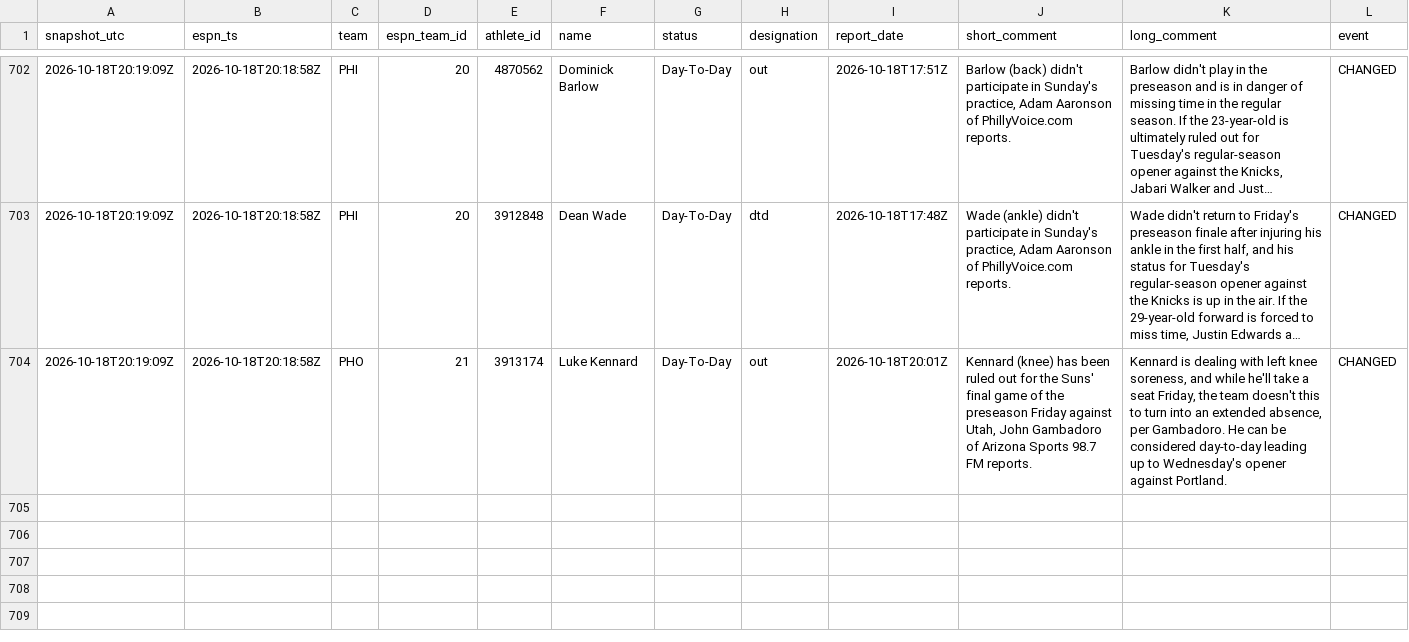
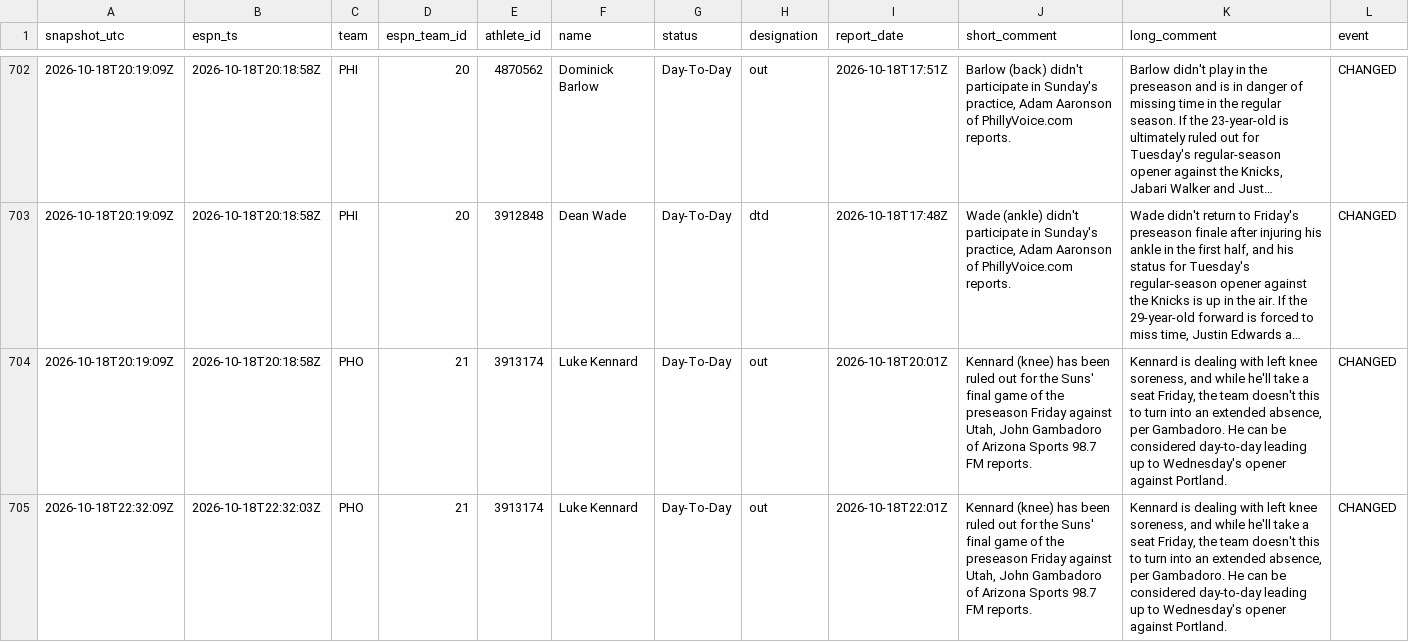
Before and after one commit to Reece236/BOOKER, a CSV file: injuries/injury_log.csv, drawn as a sheet; only a part is shown, gaps mark what is left out; long unchanged cells end in …; the diff names each change by its address in the sheet, - before the commit and + after, or states it on an @@ line.

```diff
--- a/injuries/injury_log.csv
+++ b/injuries/injury_log.csv
+row 705: 2026-10-18T22:32:09Z | 2026-10-18T22:32:03Z | PHO | 21 | 3913174 | Luke Kennard | Day-To-Day | out | 2026-10-18T22:01Z | Kennard (knee) has been ruled out for the Suns' final game of the preseason Friday against Utah, John Gambadoro of Arizona Sports 98.7 FM reports. | Kennard is dealing with left knee soreness, and while he'll take a seat Friday, the team doesn't this to turn into an extended absence, per Gambadoro. He can be considered day-to-day leading up to Wednesday's opener against Portland. | CHANGED
```
Also changed, not shown: 1 other file.
